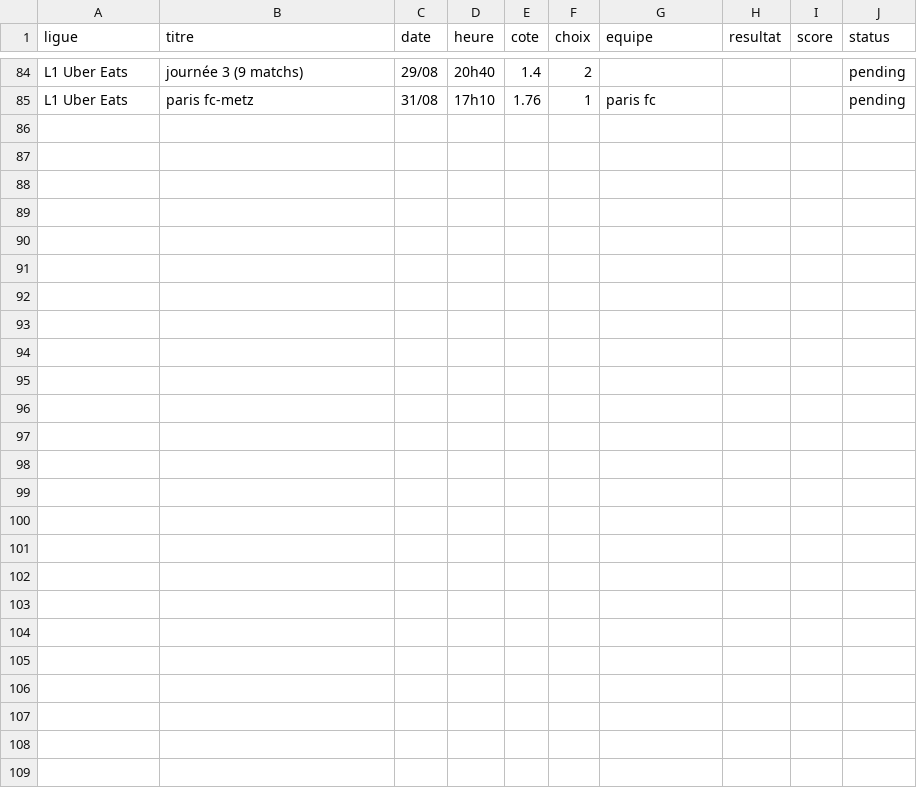
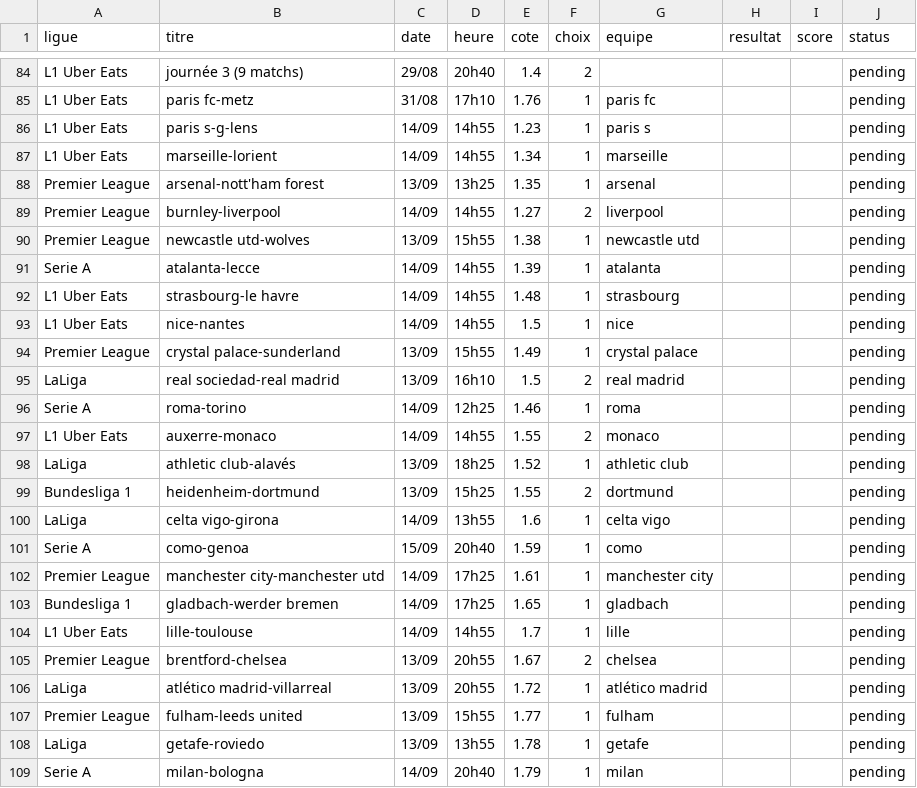
Before and after one commit to DavidSlskB/AlgoPari, a CSV file: data/pending_matches.csv, drawn as a sheet; only a part is shown, gaps mark what is left out; the diff names each change by its address in the sheet, - before the commit and + after, or states it on an @@ line.

```diff
--- a/data/pending_matches.csv
+++ b/data/pending_matches.csv
+row 86: L1 Uber Eats | paris s-g-lens | 14/09 | 14h55 | 1.23 | 1 | paris s |  |  | pending
+row 87: L1 Uber Eats | marseille-lorient | 14/09 | 14h55 | 1.34 | 1 | marseille |  |  | pending
+row 88: Premier League | arsenal-nott'ham forest | 13/09 | 13h25 | 1.35 | 1 | arsenal |  |  | pending
+row 89: Premier League | burnley-liverpool | 14/09 | 14h55 | 1.27 | 2 | liverpool |  |  | pending
+row 90: Premier League | newcastle utd-wolves | 13/09 | 15h55 | 1.38 | 1 | newcastle utd |  |  | pending
+row 91: Serie A | atalanta-lecce | 14/09 | 14h55 | 1.39 | 1 | atalanta |  |  | pending
+row 92: L1 Uber Eats | strasbourg-le havre | 14/09 | 14h55 | 1.48 | 1 | strasbourg |  |  | pending
+row 93: L1 Uber Eats | nice-nantes | 14/09 | 14h55 | 1.5 | 1 | nice |  |  | pending
+row 94: Premier League | crystal palace-sunderland | 13/09 | 15h55 | 1.49 | 1 | crystal palace |  |  | pending
+row 95: LaLiga | real sociedad-real madrid | 13/09 | 16h10 | 1.5 | 2 | real madrid |  |  | pending
+row 96: Serie A | roma-torino | 14/09 | 12h25 | 1.46 | 1 | roma |  |  | pending
+row 97: L1 Uber Eats | auxerre-monaco | 14/09 | 14h55 | 1.55 | 2 | monaco |  |  | pending
+row 98: LaLiga | athletic club-alavés | 13/09 | 18h25 | 1.52 | 1 | athletic club |  |  | pending
+row 99: Bundesliga 1 | heidenheim-dortmund | 13/09 | 15h25 | 1.55 | 2 | dortmund |  |  | pending
+row 100: LaLiga | celta vigo-girona | 14/09 | 13h55 | 1.6 | 1 | celta vigo |  |  | pending
+row 101: Serie A | como-genoa | 15/09 | 20h40 | 1.59 | 1 | como |  |  | pending
+row 102: Premier League | manchester city-manchester utd | 14/09 | 17h25 | 1.61 | 1 | manchester city |  |  | pending
+row 103: Bundesliga 1 | gladbach-werder bremen | 14/09 | 17h25 | 1.65 | 1 | gladbach |  |  | pending
+row 104: L1 Uber Eats | lille-toulouse | 14/09 | 14h55 | 1.7 | 1 | lille |  |  | pending
+row 105: Premier League | brentford-chelsea | 13/09 | 20h55 | 1.67 | 2 | chelsea |  |  | pending
+row 106: LaLiga | atlético madrid-villarreal | 13/09 | 20h55 | 1.72 | 1 | atlético madrid |  |  | pending
+row 107: Premier League | fulham-leeds united | 13/09 | 15h55 | 1.77 | 1 | fulham |  |  | pending
+row 108: LaLiga | getafe-roviedo | 13/09 | 13h55 | 1.78 | 1 | getafe |  |  | pending
+row 109: Serie A | milan-bologna | 14/09 | 20h40 | 1.79 | 1 | milan |  |  | pending
```
Also changed, not shown: 1 other file.
